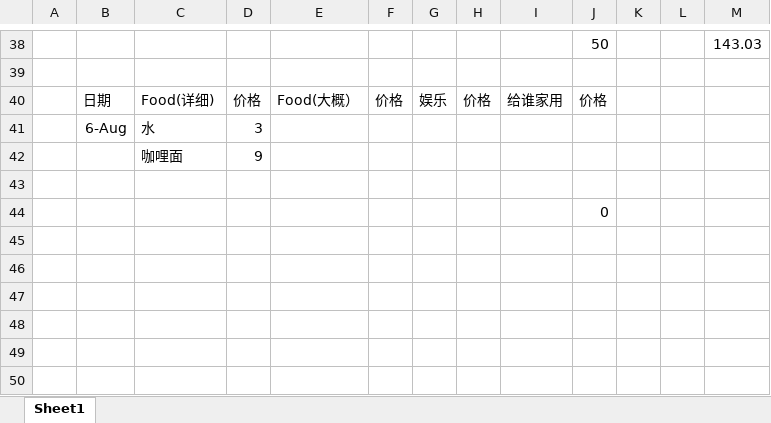
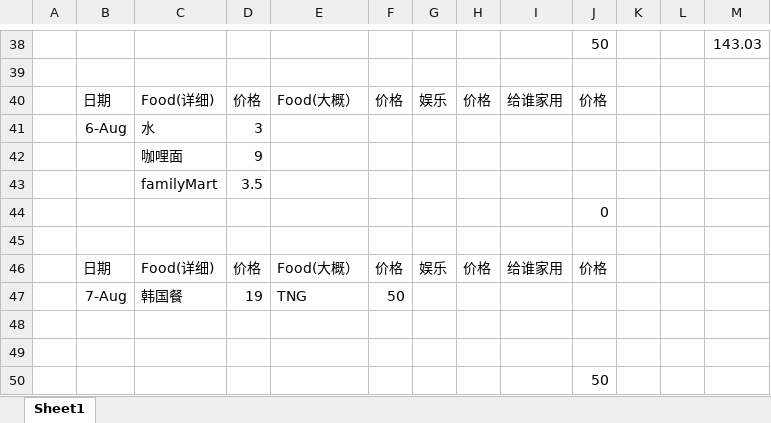
Before and after one commit to KarsengYapPrivate/NoteBook, an Excel workbook: montly.xlsx, sheet Sheet1, drawn as a sheet; only a part is shown, gaps mark what is left out; values as stored, in another font and other column widths than the file's, no borders; addresses are those after the commit; the diff names each change by its address in the sheet, - before the commit and + after, or states it on an @@ line.

```diff
--- a/montly.xlsx (sheet Sheet1)
+++ b/montly.xlsx (sheet Sheet1)
+row 43:  |  | familyMart | 3.5
+row 44:  |  |  |  |  |  |  |  |  | 0
+row 46:  | 日期 | Food(详细) | 价格 | Food(大概） | 价格 | 娱乐 | 价格 | 给谁家用 | 价格
+row 47:  | 7-Aug | 韩国餐 | 19 | TNG | 50
+row 48: (empty)
+row 49: (empty)
-J50: 0
+J50: 50
```
Also changed, not shown: 1 other file.
